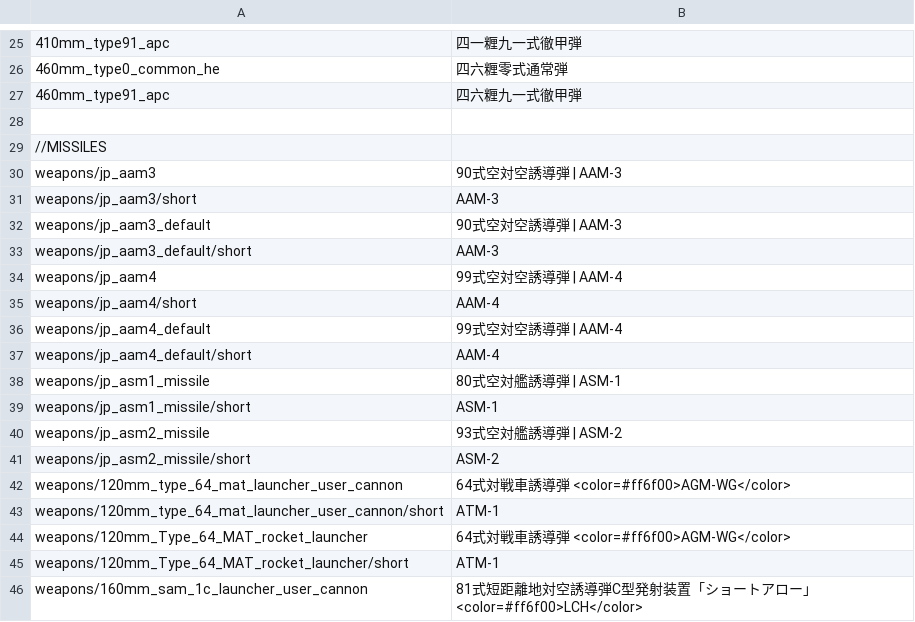
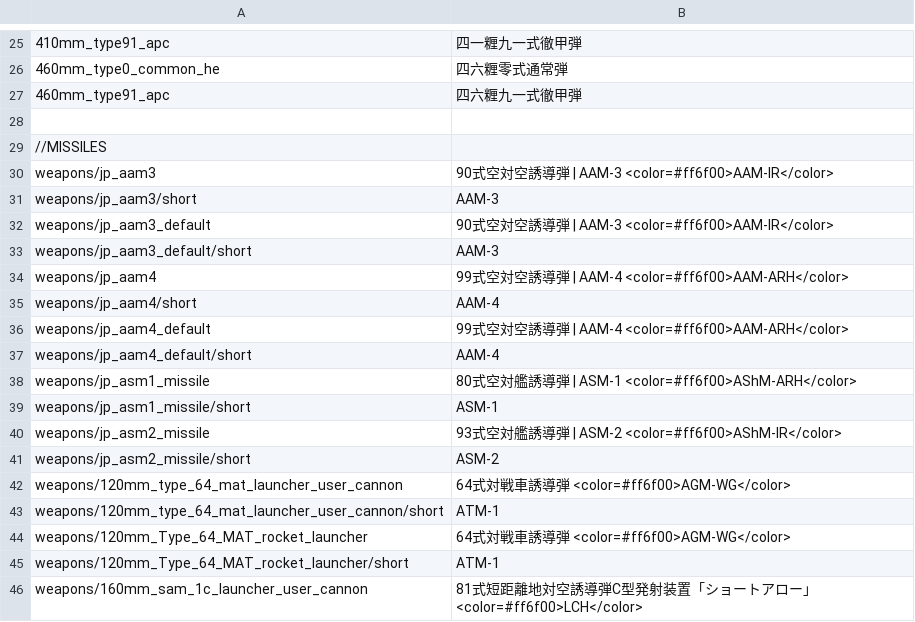
Before and after one commit to Addysaurus/lang_modding, a CSV file: packages/Package_Japanese/WTHLM_units_weaponry_japanese.csv, drawn as a sheet; only a part is shown, gaps mark what is left out; the diff names each change by its address in the sheet, - before the commit and + after, or states it on an @@ line.

Commit message:
1.15.00d34; Japanese_1.04.00d6

```diff
--- a/packages/Package_Japanese/WTHLM_units_weaponry_japanese.csv
+++ b/packages/Package_Japanese/WTHLM_units_weaponry_japanese.csv
-B30: 90式空対空誘導弾 | AAM-3
+B30: 90式空対空誘導弾 | AAM-3 <color=#ff6f00>AAM-IR</color>
-B32: 90式空対空誘導弾 | AAM-3
+B32: 90式空対空誘導弾 | AAM-3 <color=#ff6f00>AAM-IR</color>
-B34: 99式空対空誘導弾 | AAM-4
+B34: 99式空対空誘導弾 | AAM-4 <color=#ff6f00>AAM-ARH</color>
-B36: 99式空対空誘導弾 | AAM-4
+B36: 99式空対空誘導弾 | AAM-4 <color=#ff6f00>AAM-ARH</color>
-B38: 80式空対艦誘導弾 | ASM-1
+B38: 80式空対艦誘導弾 | ASM-1 <color=#ff6f00>AShM-ARH</color>
-B40: 93式空対艦誘導弾 | ASM-2
+B40: 93式空対艦誘導弾 | ASM-2 <color=#ff6f00>AShM-IR</color>
```
Also changed, not shown: WTHLM/WTHLM_version.csv, 1 other file.
